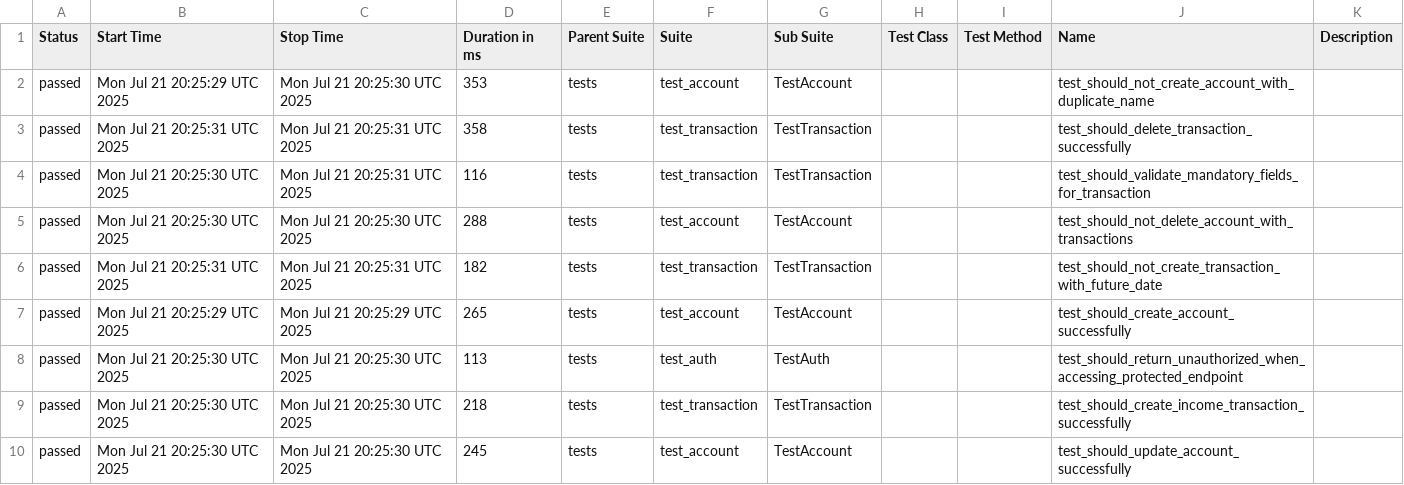
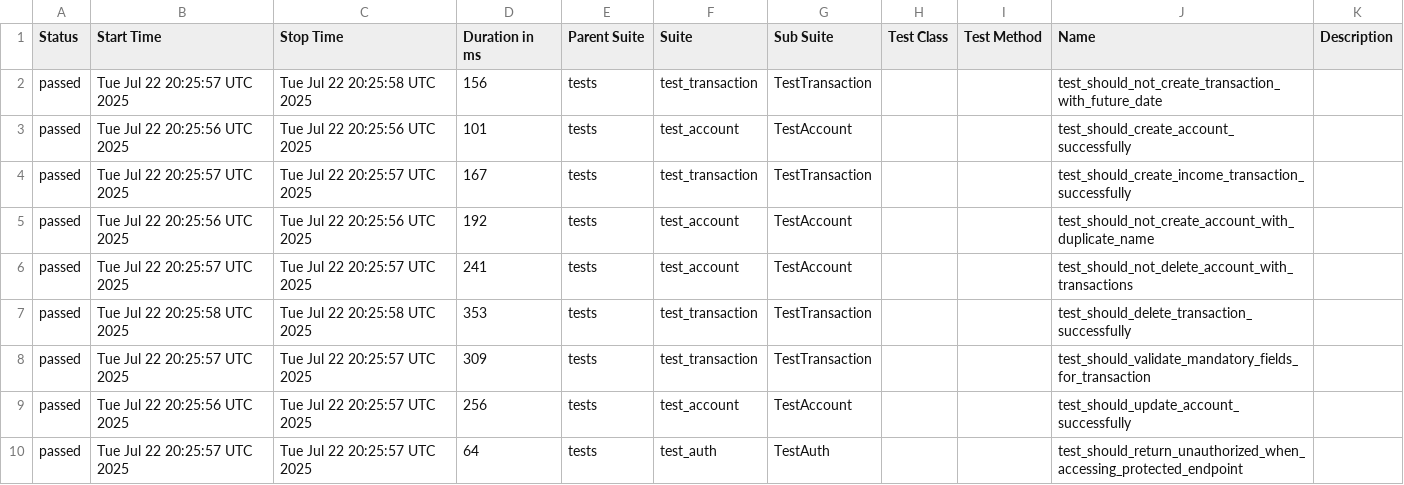
Before and after one commit to JosinaldoGJunior/python-automation-api-test, a CSV file: data/suites.csv, drawn as a sheet.

```diff
--- a/data/suites.csv
+++ b/data/suites.csv
@@ -1,10 +1,10 @@
 "Status","Start Time","Stop Time","Duration in ms","Parent Suite","Suite","Sub Suite","Test Class","Test Method","Name","Description"
-"passed","Mon Jul 21 20:25:29 UTC 2025","Mon Jul 21 20:25:30 UTC 2025","353","tests","test_account","TestAccount","","","test_should_not_create_account_with_duplicate_name",""
-"passed","Mon Jul 21 20:25:31 UTC 2025","Mon Jul 21 20:25:31 UTC 2025","358","tests","test_transaction","TestTransaction","","","test_should_delete_transaction_successfully",""
-"passed","Mon Jul 21 20:25:30 UTC 2025","Mon Jul 21 20:25:31 UTC 2025","116","tests","test_transaction","TestTransaction","","","test_should_validate_mandatory_fields_for_transaction",""
-"passed","Mon Jul 21 20:25:30 UTC 2025","Mon Jul 21 20:25:30 UTC 2025","288","tests","test_account","TestAccount","","","test_should_not_delete_account_with_transactions",""
-"passed","Mon Jul 21 20:25:31 UTC 2025","Mon Jul 21 20:25:31 UTC 2025","182","tests","test_transaction","TestTransaction","","","test_should_not_create_transaction_with_future_date",""
-"passed","Mon Jul 21 20:25:29 UTC 2025","Mon Jul 21 20:25:29 UTC 2025","265","tests","test_account","TestAccount","","","test_should_create_account_successfully",""
-"passed","Mon Jul 21 20:25:30 UTC 2025","Mon Jul 21 20:25:30 UTC 2025","113","tests","test_auth","TestAuth","","","test_should_return_unauthorized_when_accessing_protected_endpoint",""
-"passed","Mon Jul 21 20:25:30 UTC 2025","Mon Jul 21 20:25:30 UTC 2025","218","tests","test_transaction","TestTransaction","","","test_should_create_income_transaction_successfully",""
-"passed","Mon Jul 21 20:25:30 UTC 2025","Mon Jul 21 20:25:30 UTC 2025","245","tests","test_account","TestAccount","","","test_should_update_account_successfully",""
+"passed","Tue Jul 22 20:25:57 UTC 2025","Tue Jul 22 20:25:58 UTC 2025","156","tests","test_transaction","TestTransaction","","","test_should_not_create_transaction_with_future_date",""
+"passed","Tue Jul 22 20:25:56 UTC 2025","Tue Jul 22 20:25:56 UTC 2025","101","tests","test_account","TestAccount","","","test_should_create_account_successfully",""
+"passed","Tue Jul 22 20:25:57 UTC 2025","Tue Jul 22 20:25:57 UTC 2025","167","tests","test_transaction","TestTransaction","","","test_should_create_income_transaction_successfully",""
+"passed","Tue Jul 22 20:25:56 UTC 2025","Tue Jul 22 20:25:56 UTC 2025","192","tests","test_account","TestAccount","","","test_should_not_create_account_with_duplicate_name",""
+"passed","Tue Jul 22 20:25:57 UTC 2025","Tue Jul 22 20:25:57 UTC 2025","241","tests","test_account","TestAccount","","","test_should_not_delete_account_with_transactions",""
+"passed","Tue Jul 22 20:25:58 UTC 2025","Tue Jul 22 20:25:58 UTC 2025","353","tests","test_transaction","TestTransaction","","","test_should_delete_transaction_successfully",""
+"passed","Tue Jul 22 20:25:57 UTC 2025","Tue Jul 22 20:25:57 UTC 2025","309","tests","test_transaction","TestTransaction","","","test_should_validate_mandatory_fields_for_transaction",""
+"passed","Tue Jul 22 20:25:56 UTC 2025","Tue Jul 22 20:25:57 UTC 2025","256","tests","test_account","TestAccount","","","test_should_update_account_successfully",""
+"passed","Tue Jul 22 20:25:57 UTC 2025","Tue Jul 22 20:25:57 UTC 2025","64","tests","test_auth","TestAuth","","","test_should_return_unauthorized_when_accessing_protected_endpoint",""
```
Also changed, not shown: 32 other files.
